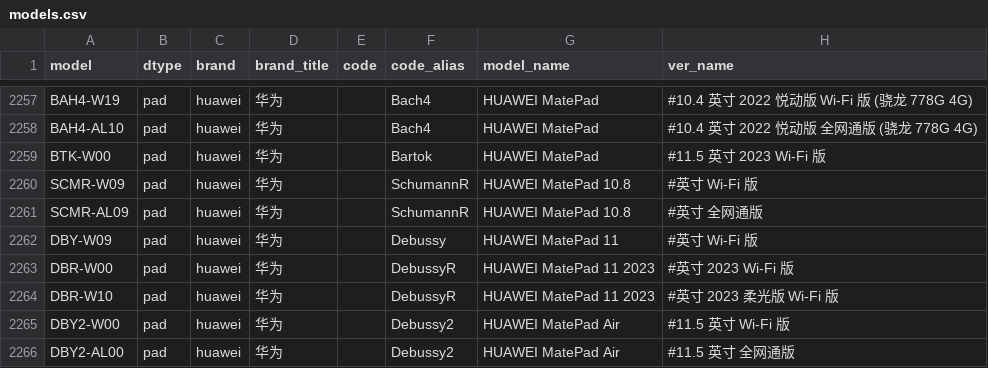
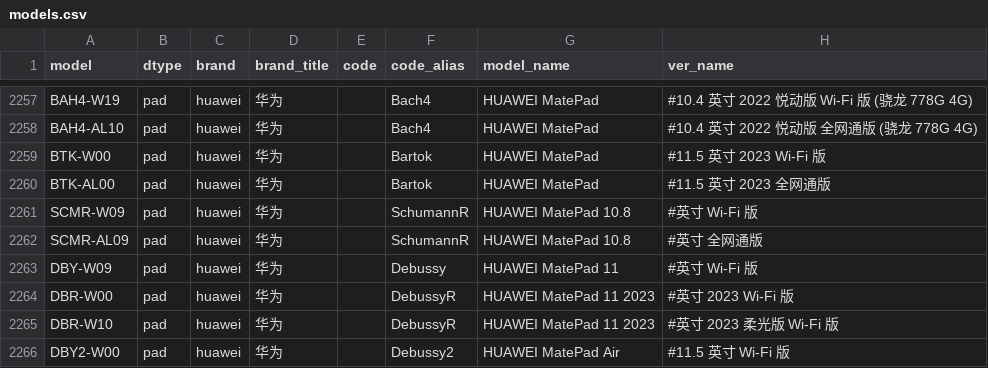
Before and after one commit to KHwang9883/MobileModels, a CSV file: scripts/models.csv, drawn as a sheet; only a part is shown, gaps mark what is left out; the shorter side is filled out with more unchanged rows.

Commit message:
[huawei_cn] 增补 HUAWEI MatePad 11.5 全网通版

```diff
--- a/scripts/models.csv
+++ b/scripts/models.csv
@@ -2259,2 +2259,3 @@ BAH4-AL10,pad,huawei,华为,,Bach4,HUAWEI MatePad,#10.4 英寸 2022 悦动版
 BTK-W00,pad,huawei,华为,,Bartok,HUAWEI MatePad,#11.5 英寸 2023 Wi-Fi 版
+BTK-AL00,pad,huawei,华为,,Bartok,HUAWEI MatePad,#11.5 英寸 2023 全网通版
 SCMR-W09,pad,huawei,华为,,SchumannR,HUAWEI MatePad 10.8,#英寸 Wi-Fi 版
```
Also changed, not shown: 2 other files.
